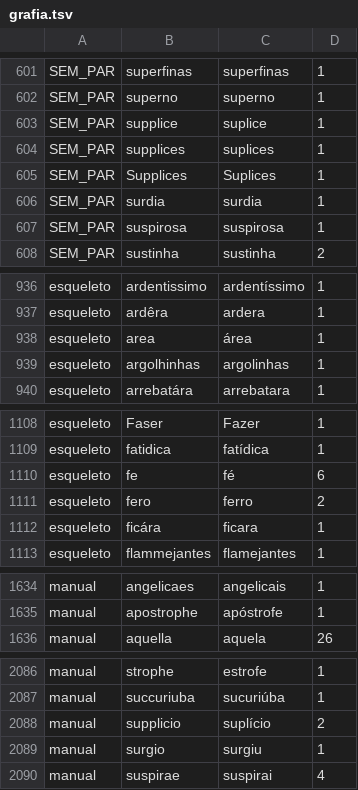
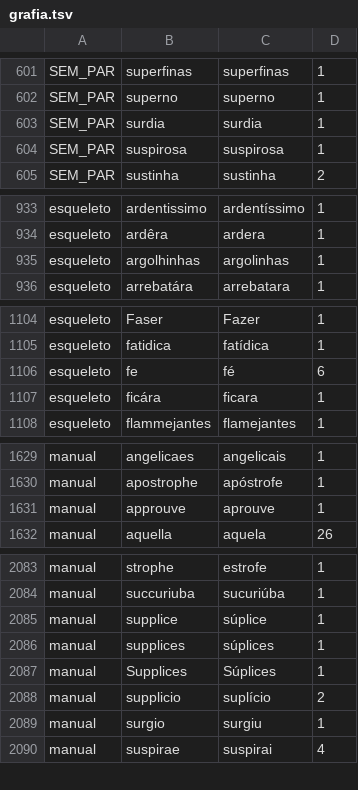
Before and after one commit to organizacoes-taioe/taioe-biblioteca, a TSV file: edicoes/poesias-completas-machado/relatorios/grafia.tsv, drawn as a sheet; only a part is shown, gaps mark what is left out; removed rows and columns are numbered as before the commit, all else as after; the diff covers the shown part only; the diff names each change by its address in the sheet, - before the commit and + after, or states it on an @@ line.

```diff
--- a/edicoes/poesias-completas-machado/relatorios/grafia.tsv
+++ b/edicoes/poesias-completas-machado/relatorios/grafia.tsv
-row 603: SEM_PAR | supplice | suplice | 1
-row 604: SEM_PAR | supplices | suplices | 1
-row 605: SEM_PAR | Supplices | Suplices | 1
-row 938: esqueleto | area | área | 1
-row 1111: esqueleto | fero | ferro | 2
+row 1631: manual | approuve | aprouve | 1
+row 2085: manual | supplice | súplice | 1
+row 2086: manual | supplices | súplices | 1
+row 2087: manual | Supplices | Súplices | 1
```
Also changed, not shown: 1 added row and 3 edited cells elsewhere in this file, 13 other files.
